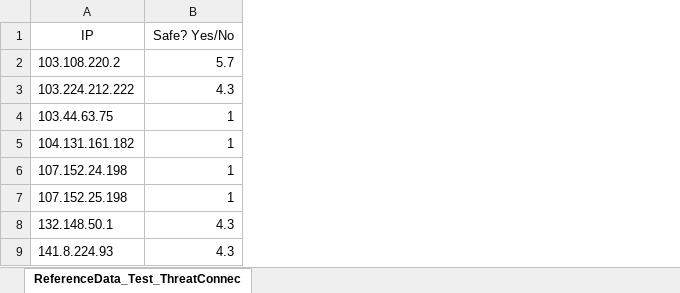
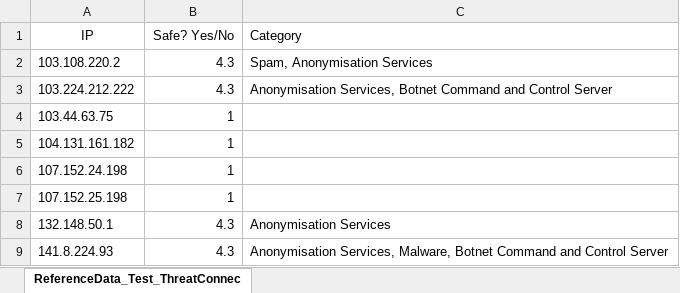
Before and after one commit to jas0670/python-ip-checker, an Excel workbook: ip_list.xlsx, sheet ReferenceData_Test_ThreatConnec, drawn as a sheet; only a part is shown; values as stored, in another font and other column widths than the file's, no borders; the diff names each change by its address in the sheet, - before the commit and + after, or states it on an @@ line.

Commit message:
Add categories to spreadsheet information, remove async requests and perform requests in sync, change methods of spreadsheet iteration

```diff
--- a/ip_list.xlsx (sheet ReferenceData_Test_ThreatConnec)
+++ b/ip_list.xlsx (sheet ReferenceData_Test_ThreatConnec)
+column C (Category), rows 2-9: Spam, Anonymisation Services | Anonymisation Services, Botnet Command and Control Server |  |  |  |  | Anonymisation Services | Anonymisation Services, Malware, Botnet Command and Control Server
-B2 (Safe? Yes/No): 5.7
+B2 (Safe? Yes/No): 4.3
```
Also changed, not shown: 1 other file.
